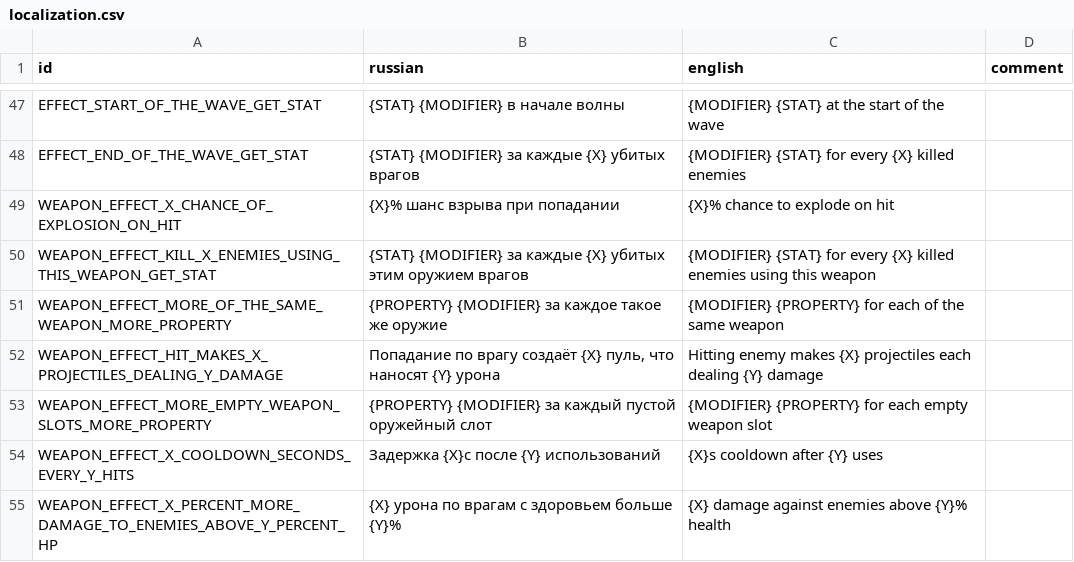
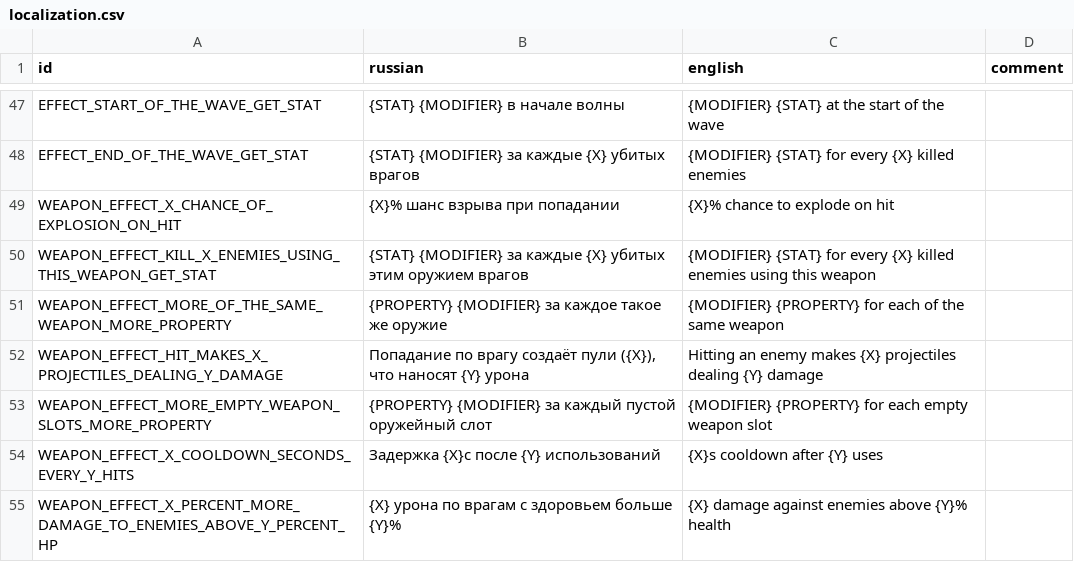
Before and after one commit to hulvdan/cookier, a CSV file: assets/localization.csv, drawn as a sheet; only a part is shown, gaps mark what is left out.

```diff
--- a/assets/localization.csv
+++ b/assets/localization.csv
@@ -51,3 +51,3 @@ WEAPON_EFFECT_KILL_X_ENEMIES_USING_THIS_WEAPON_GET_STAT;{STAT} {MODIFIER} за
 WEAPON_EFFECT_MORE_OF_THE_SAME_WEAPON_MORE_PROPERTY;{PROPERTY} {MODIFIER} за каждое такое же оружие ;{MODIFIER} {PROPERTY} for each of the same weapon;
-WEAPON_EFFECT_HIT_MAKES_X_PROJECTILES_DEALING_Y_DAMAGE;Попадание по врагу создаёт {X} пуль, что наносят {Y} урона;Hitting enemy makes {X} projectiles each dealing {Y} damage;
+WEAPON_EFFECT_HIT_MAKES_X_PROJECTILES_DEALING_Y_DAMAGE;Попадание по врагу создаёт пули ({X}), что наносят {Y} урона;Hitting an enemy makes {X} projectiles dealing {Y} damage;
 WEAPON_EFFECT_MORE_EMPTY_WEAPON_SLOTS_MORE_PROPERTY;{PROPERTY} {MODIFIER} за каждый пустой оружейный слот;{MODIFIER} {PROPERTY} for each empty weapon slot;
```
Also changed, not shown: 5 other files.
